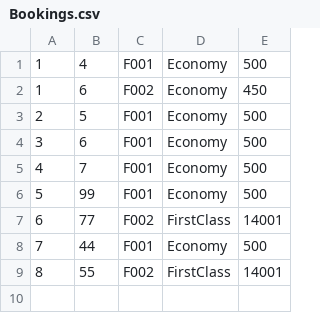
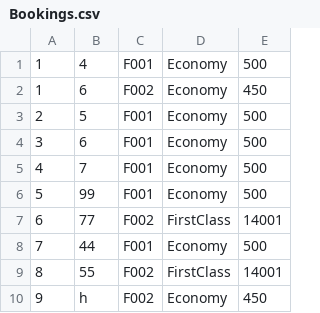
Before and after one commit to Razan-kh/Ticket-Booking, a CSV file: Files/Bookings.csv, drawn as a sheet; the diff names each change by its address in the sheet, - before the commit and + after, or states it on an @@ line.

Commit message:
merging the FilterBookings branch

```diff
--- a/Files/Bookings.csv
+++ b/Files/Bookings.csv
+row 10: 9 | h | F002 | Economy | 450
```
Also changed, not shown: Files/Flights.csv, 12 other files.
